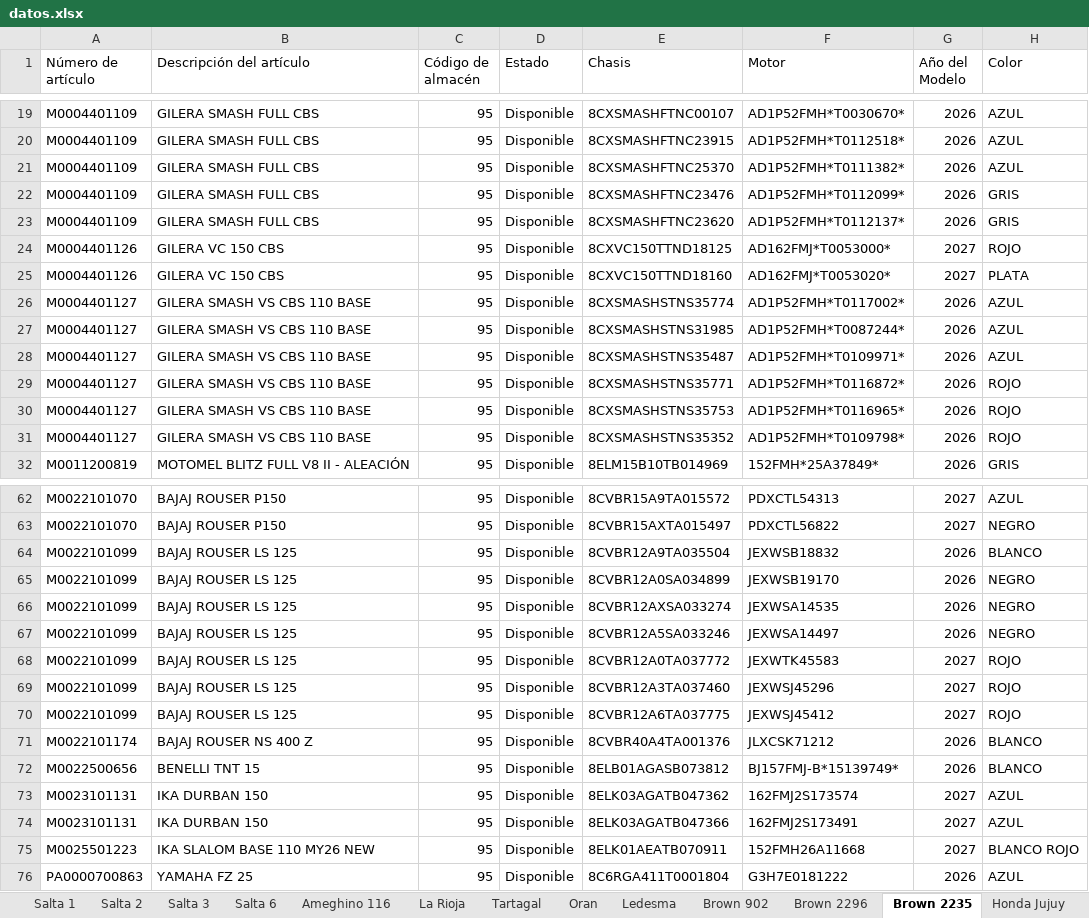
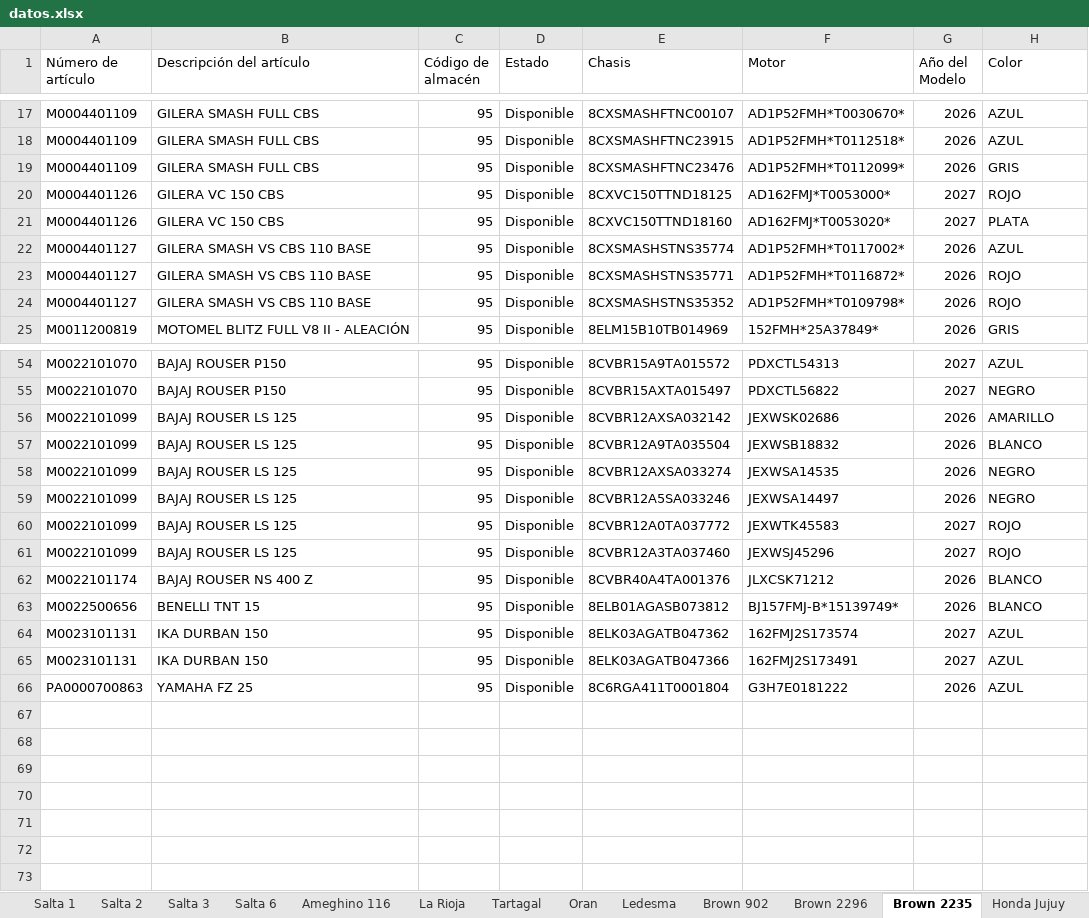
Before and after one commit to yuhmaksuc095-beep/logistica-jujuy, an Excel workbook: datos.xlsx, sheet Brown 2235, drawn as a sheet; only a part is shown, gaps mark what is left out; values as stored, in another font and other column widths than the file's, no borders; removed rows and columns are numbered as before the commit, all else as after; the diff covers the shown part only; the diff names each change by its address in the sheet, - before the commit and + after, or states it on an @@ line.

```diff
--- a/datos.xlsx (sheet Brown 2235)
+++ b/datos.xlsx (sheet Brown 2235)
-row 21: M0004401109 | GILERA SMASH FULL CBS | 95 | Disponible | 8CXSMASHFTNC25370 | AD1P52FMH*T0111382* | 2026 | AZUL
-row 23: M0004401109 | GILERA SMASH FULL CBS | 95 | Disponible | 8CXSMASHFTNC23620 | AD1P52FMH*T0112137* | 2026 | GRIS
-row 27: M0004401127 | GILERA SMASH VS CBS 110 BASE | 95 | Disponible | 8CXSMASHSTNS31985 | AD1P52FMH*T0087244* | 2026 | AZUL
-row 28: M0004401127 | GILERA SMASH VS CBS 110 BASE | 95 | Disponible | 8CXSMASHSTNS35487 | AD1P52FMH*T0109971* | 2026 | AZUL
-row 30: M0004401127 | GILERA SMASH VS CBS 110 BASE | 95 | Disponible | 8CXSMASHSTNS35753 | AD1P52FMH*T0116965* | 2026 | ROJO
+row 56: M0022101099 | BAJAJ ROUSER LS 125 | 95 | Disponible | 8CVBR12AXSA032142 | JEXWSK02686 | 2026 | AMARILLO
-row 65: M0022101099 | BAJAJ ROUSER LS 125 | 95 | Disponible | 8CVBR12A0SA034899 | JEXWSB19170 | 2026 | NEGRO
-row 70: M0022101099 | BAJAJ ROUSER LS 125 | 95 | Disponible | 8CVBR12A6TA037775 | JEXWSJ45412 | 2027 | ROJO
-row 75: M0025501223 | IKA SLALOM BASE 110 MY26 NEW | 95 | Disponible | 8ELK01AEATB070911 | 152FMH26A11668 | 2027 | BLANCO ROJO
```
Also changed, not shown: 3 removed rows elsewhere in this sheet, sheet Cochuchal, sheet La Rioja, sheet Salta 3, sheet Oran, sheet Brown 902, sheet Brown 2296, 6 more sheets.
